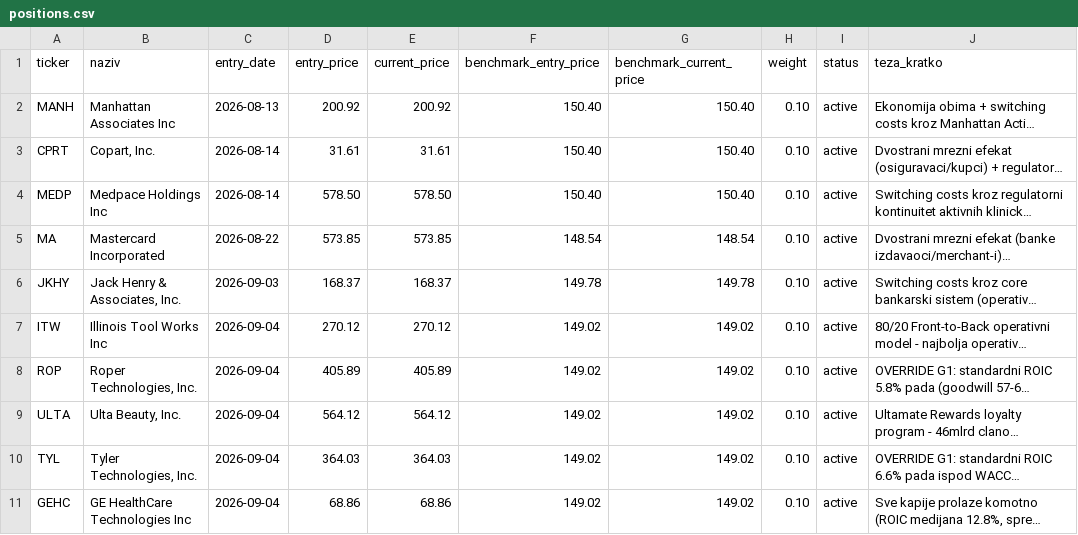
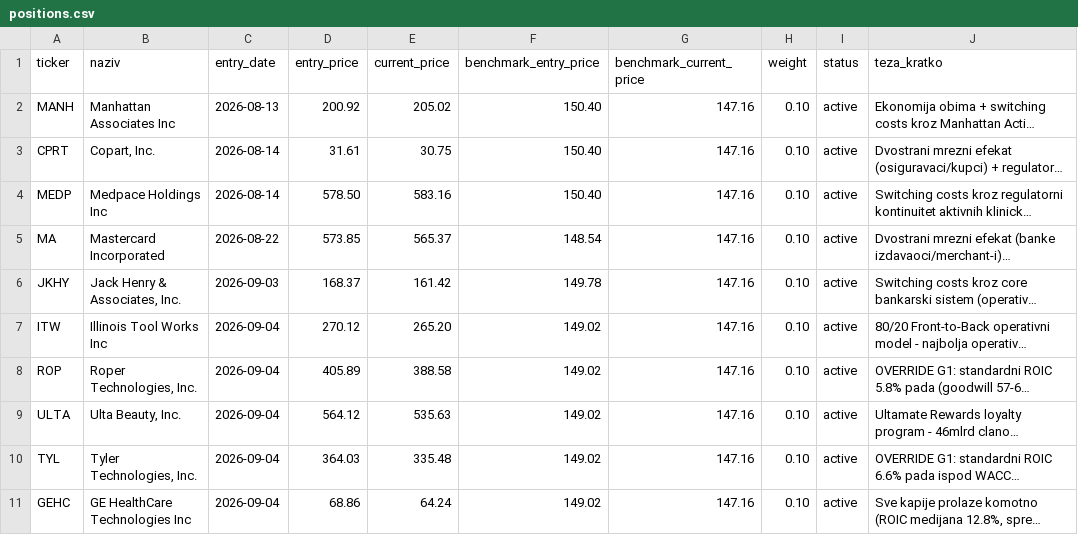
Before and after one commit to dragangojkovic/stock-lab, a CSV file: data/positions.csv, drawn as a sheet; only a part is shown; long unchanged cells end in …; the diff names each change by its address in the sheet, - before the commit and + after, or states it on an @@ line.

```diff
--- a/data/positions.csv
+++ b/data/positions.csv
-E2 (current_price): 200.92
+E2 (current_price): 205.02
-G2:G4 (benchmark_current_price): 150.40
+G2:G4 (benchmark_current_price): 147.16
-E3 (current_price): 31.61
+E3 (current_price): 30.75
-E4 (current_price): 578.50
+E4 (current_price): 583.16
-E5 (current_price): 573.85
+E5 (current_price): 565.37
-G5 (benchmark_current_price): 148.54
+G5 (benchmark_current_price): 147.16
-E6 (current_price): 168.37
+E6 (current_price): 161.42
-G6 (benchmark_current_price): 149.78
+G6 (benchmark_current_price): 147.16
-E7 (current_price): 270.12
+E7 (current_price): 265.20
-G7:G11 (benchmark_current_price): 149.02
+G7:G11 (benchmark_current_price): 147.16
-E8 (current_price): 405.89
+E8 (current_price): 388.58
-E9 (current_price): 564.12
+E9 (current_price): 535.63
-E10 (current_price): 364.03
+E10 (current_price): 335.48
-E11 (current_price): 68.86
+E11 (current_price): 64.24
```
Also changed, not shown: 1 other file.
